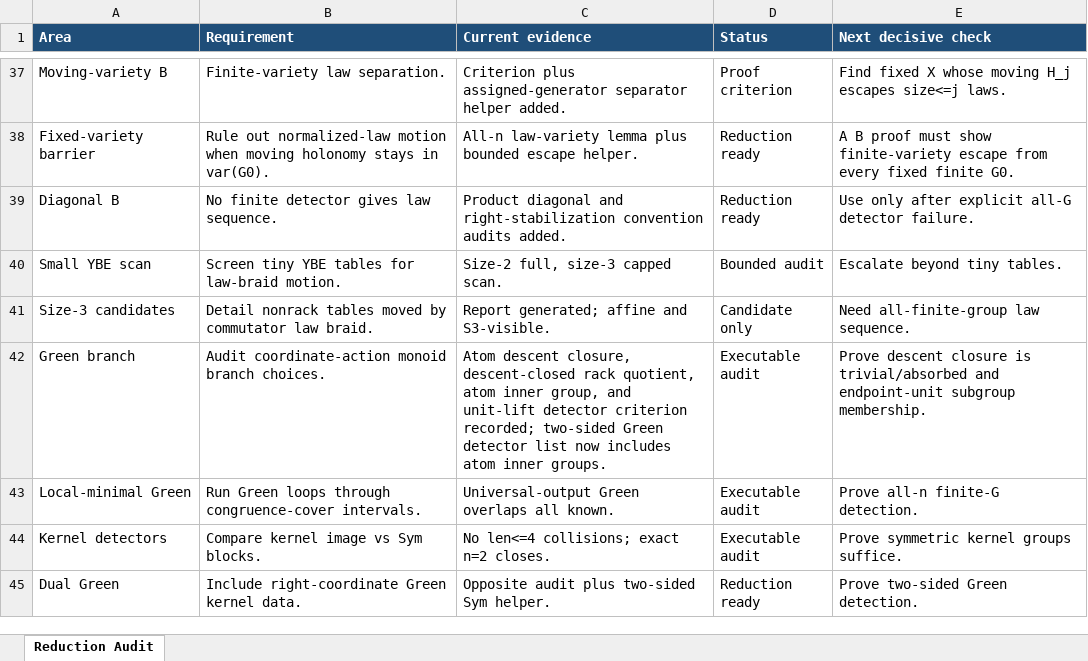
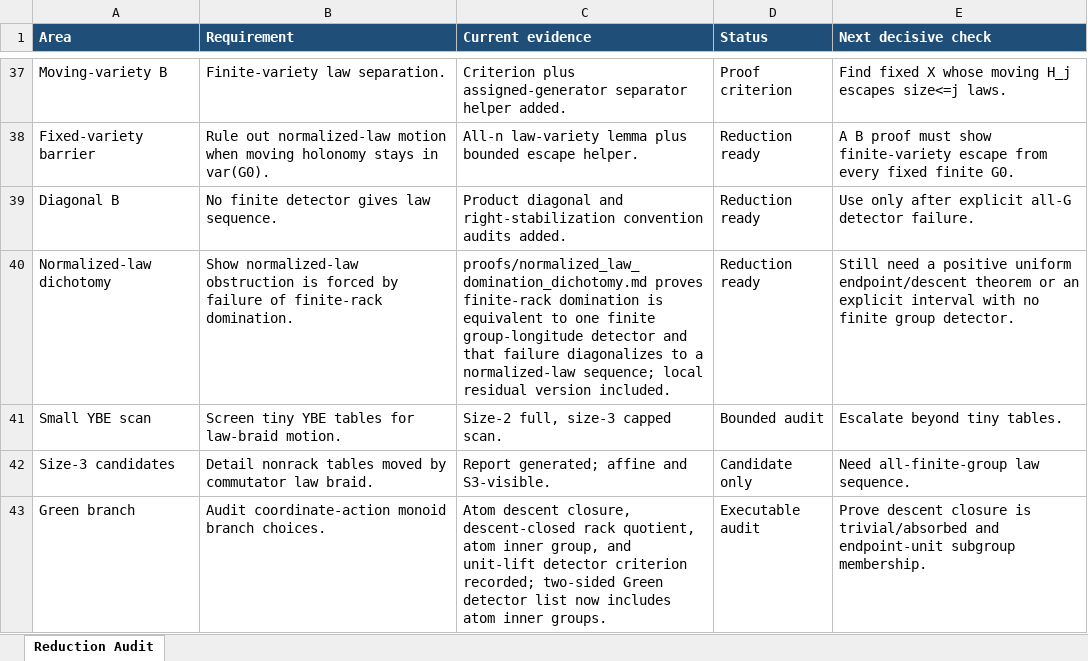
Before and after one commit to alexrudimer-boop/sawin, an Excel workbook: tables/reduction_audit.xlsx, sheet Reduction Audit, drawn as a sheet; only a part is shown, gaps mark what is left out; the shorter side is filled out with more unchanged rows; values as stored, in another font and other column widths than the file's, no borders; conditional formats not drawn; the diff names each change by its address in the sheet, - before the commit and + after, or states it on an @@ line.

Commit message:
Prove normalized law domination dichotomy

```diff
--- a/tables/reduction_audit.xlsx (sheet Reduction Audit)
+++ b/tables/reduction_audit.xlsx (sheet Reduction Audit)
+row 40: Normalized-law dichotomy | Show normalized-law obstruction is forced by failure of finite-rack domination. | proofs/normalized_law_domination_dichotomy.md proves finite-rack domination is equivalent to one finite group-longitude detector and that failure diagonalizes to a normalized-law sequence; local residual version included. | Reduction ready | Still need a positive uniform endpoint/descent theorem or an explicit interval with no finite group detector.
```
Also changed, not shown: 7 other files.
